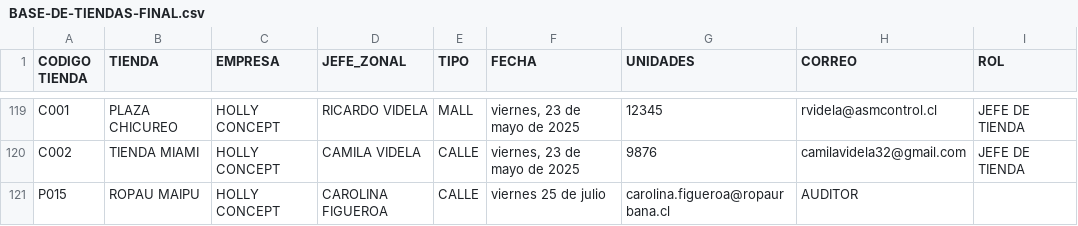
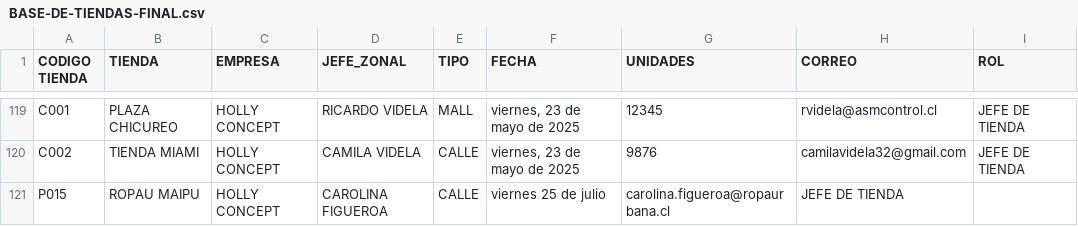
Before and after one commit to asmcontrol/CHECKLIST-PORTAL-FULL, a CSV file: BASE-DE-TIENDAS-FINAL.csv, drawn as a sheet; only a part is shown, gaps mark what is left out.

Commit message:
ACTUALIZACIÓN 2

```diff
--- a/BASE-DE-TIENDAS-FINAL.csv
+++ b/BASE-DE-TIENDAS-FINAL.csv
@@ -120,2 +120,2 @@ C001;PLAZA CHICUREO;HOLLY CONCEPT;RICARDO VIDELA ;MALL;viernes, 23 de mayo de 20
 C002;TIENDA MIAMI;HOLLY CONCEPT;CAMILA VIDELA ;CALLE;viernes, 23 de mayo de 2025;9876;camilavidela32@gmail.com;JEFE DE TIENDA
-P015;ROPAU MAIPU;HOLLY CONCEPT;CAROLINA FIGUEROA;CALLE;viernes 25 de julio;carolina.figueroa@ropaurbana.cl;AUDITOR
+P015;ROPAU MAIPU;HOLLY CONCEPT;CAROLINA FIGUEROA;CALLE;viernes 25 de julio;carolina.figueroa@ropaurbana.cl;JEFE DE TIENDA
```
